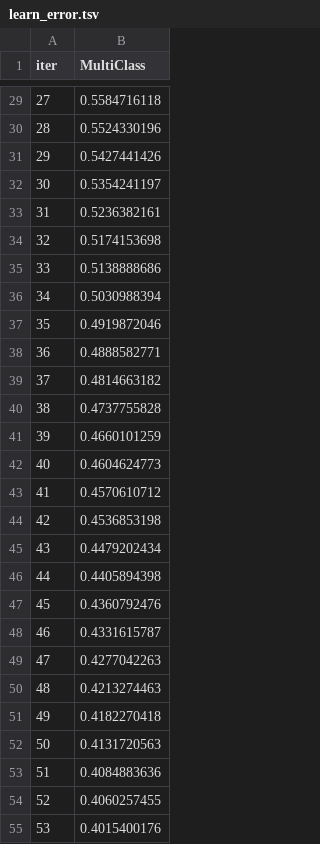
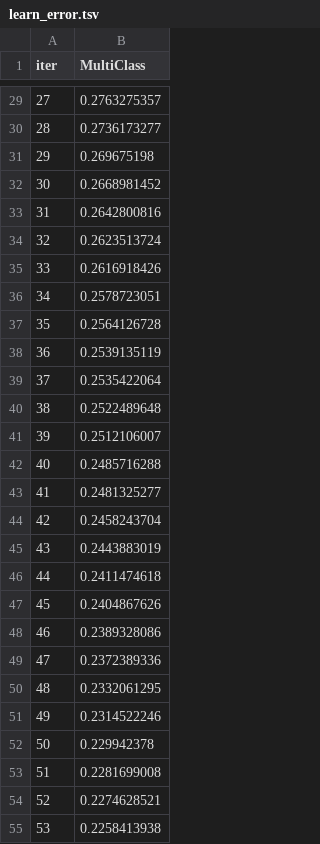
Before and after one commit to vnguyendc/Costa-Rican-Household-Poverty-Capstone, a TSV file: catboost_info/learn_error.tsv, drawn as a sheet; only a part is shown, gaps mark what is left out; the diff covers the shown part only.

```diff
--- a/catboost_info/learn_error.tsv
+++ b/catboost_info/learn_error.tsv
@@ -29,27 +29,27 @@ iter	MultiClass
-27	0.5584716118
-28	0.5524330196
-29	0.5427441426
-30	0.5354241197
-31	0.5236382161
-32	0.5174153698
-33	0.5138888686
-34	0.5030988394
-35	0.4919872046
-36	0.4888582771
-37	0.4814663182
-38	0.4737755828
-39	0.4660101259
-40	0.4604624773
-41	0.4570610712
-42	0.4536853198
-43	0.4479202434
-44	0.4405894398
-45	0.4360792476
-46	0.4331615787
-47	0.4277042263
-48	0.4213274463
-49	0.4182270418
-50	0.4131720563
-51	0.4084883636
-52	0.4060257455
-53	0.4015400176
+27	0.2763275357
+28	0.2736173277
+29	0.269675198
+30	0.2668981452
+31	0.2642800816
+32	0.2623513724
+33	0.2616918426
+34	0.2578723051
+35	0.2564126728
+36	0.2539135119
+37	0.2535422064
+38	0.2522489648
+39	0.2512106007
+40	0.2485716288
+41	0.2481325277
+42	0.2458243704
+43	0.2443883019
+44	0.2411474618
+45	0.2404867626
+46	0.2389328086
+47	0.2372389336
+48	0.2332061295
+49	0.2314522246
+50	0.229942378
+51	0.2281699008
+52	0.2274628521
+53	0.2258413938
```
Also changed, not shown: 73 edited cells elsewhere in this file, catboost_info/time_left.tsv, 17 other files.
